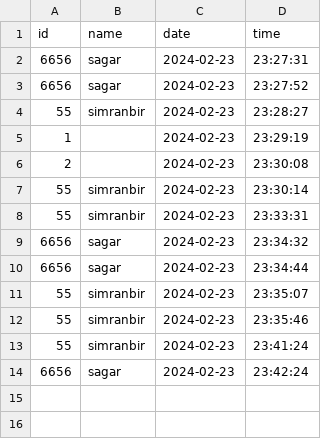
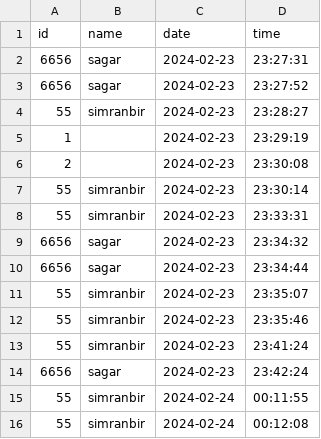
Before and after one commit to SimranbirKaur-000490704/Face-Recognition-Based-Attendance-System, a CSV file: attendence.csv, drawn as a sheet.

Commit message:
today's attendance

```diff
--- a/attendence.csv
+++ b/attendence.csv
@@ -14 +14,3 @@ id,name,date,time
 6656,sagar,2024-02-23,23:42:24
+55,simranbir,2024-02-24,00:11:55
+55,simranbir,2024-02-24,00:12:08
```
